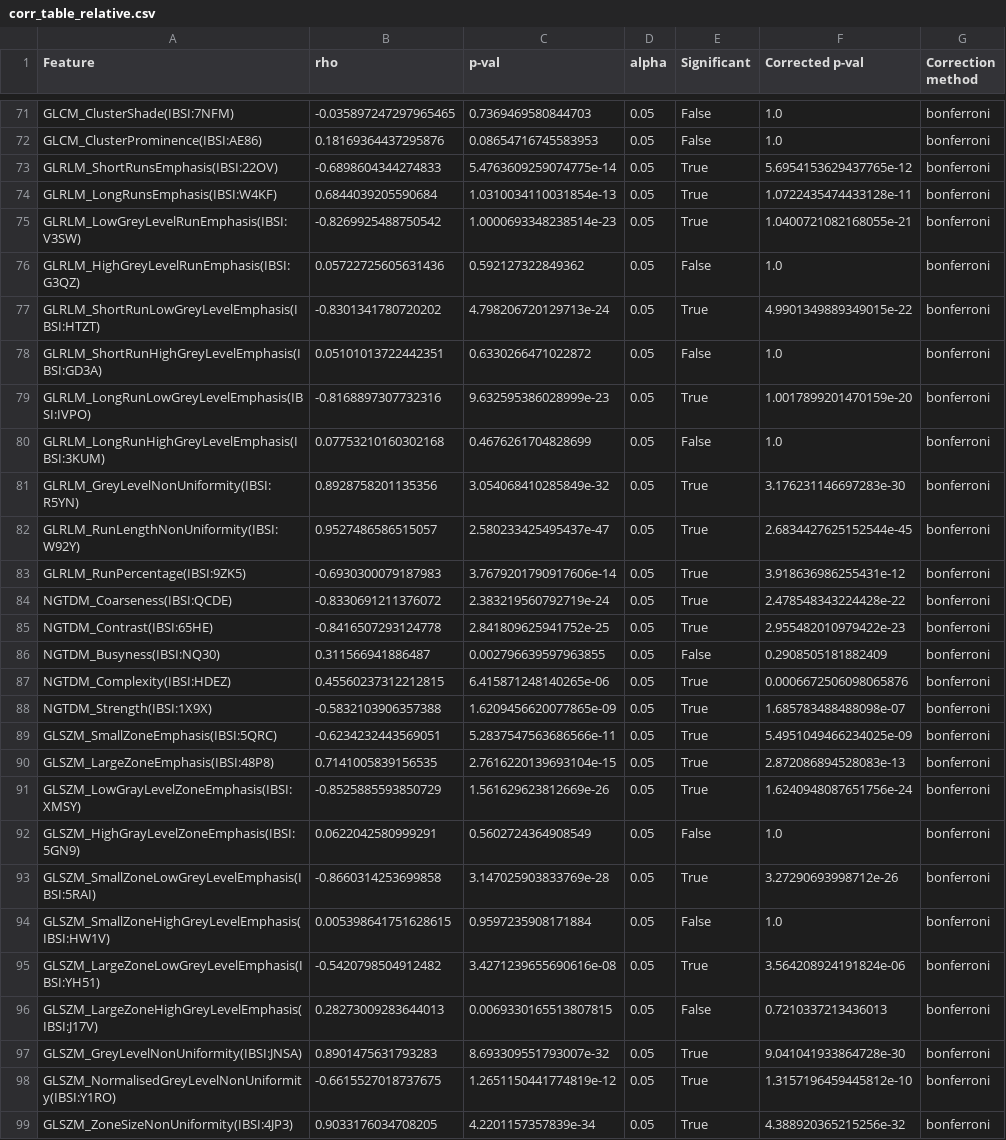
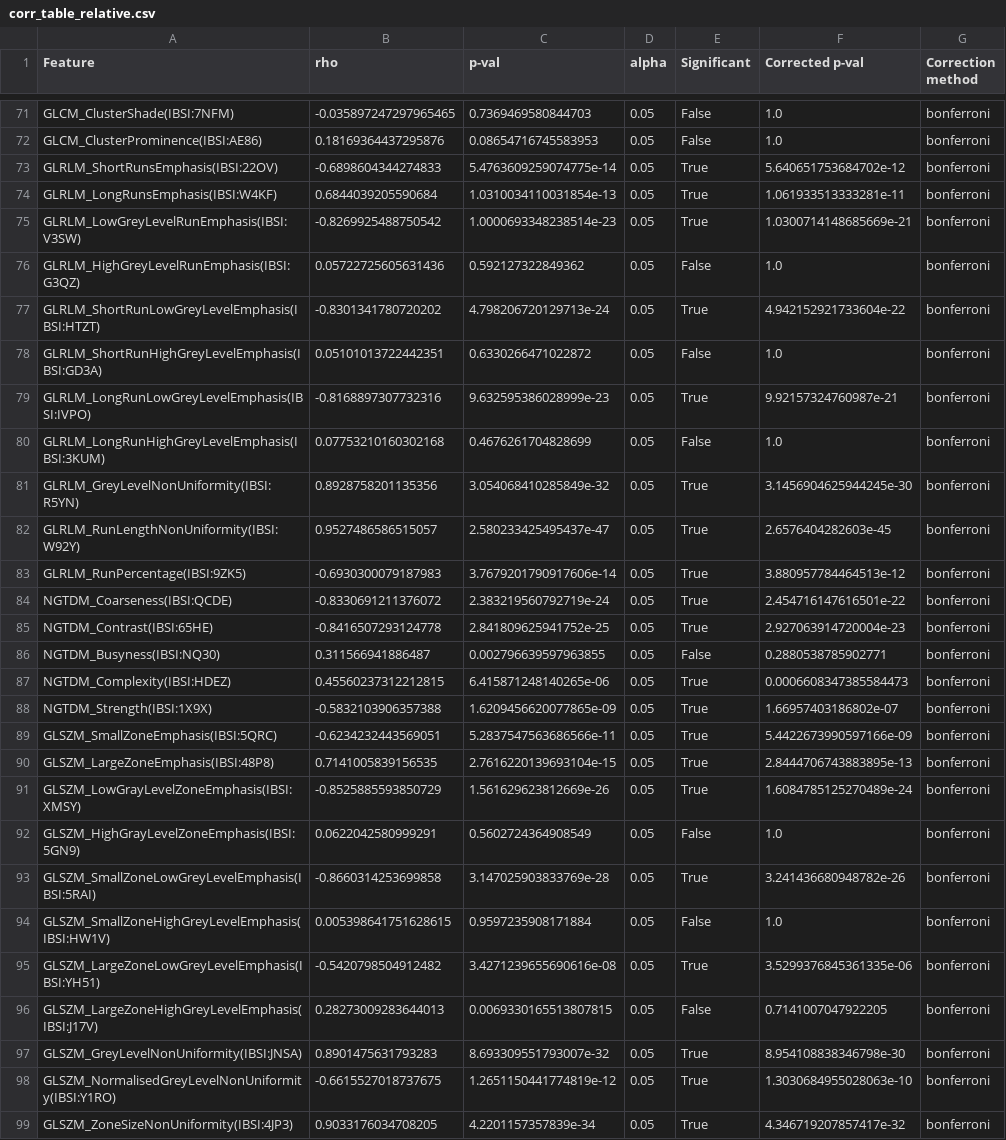
Before and after one commit to bianconif/iccad_2024, a CSV file: data/corr_table_relative.csv, drawn as a sheet; only a part is shown, gaps mark what is left out; the diff covers the shown part only; the diff names each change by its address in the sheet, - before the commit and + after, or states it on an @@ line.

```diff
--- a/data/corr_table_relative.csv
+++ b/data/corr_table_relative.csv
-F73 (Corrected p-val): 5.6954153629437765e-12
+F73 (Corrected p-val): 5.640651753684702e-12
-F74 (Corrected p-val): 1.0722435474433128e-11
+F74 (Corrected p-val): 1.061933513333281e-11
-F75 (Corrected p-val): 1.0400721082168055e-21
+F75 (Corrected p-val): 1.0300714148685669e-21
-F77 (Corrected p-val): 4.9901349889349015e-22
+F77 (Corrected p-val): 4.942152921733604e-22
-F79 (Corrected p-val): 1.0017899201470159e-20
+F79 (Corrected p-val): 9.92157324760987e-21
-F81 (Corrected p-val): 3.176231146697283e-30
+F81 (Corrected p-val): 3.1456904625944245e-30
-F82 (Corrected p-val): 2.6834427625152544e-45
+F82 (Corrected p-val): 2.6576404282603e-45
-F83 (Corrected p-val): 3.918636986255431e-12
+F83 (Corrected p-val): 3.880957784464513e-12
-F84 (Corrected p-val): 2.478548343224428e-22
+F84 (Corrected p-val): 2.454716147616501e-22
-F85 (Corrected p-val): 2.955482010979422e-23
+F85 (Corrected p-val): 2.927063914720004e-23
-F86 (Corrected p-val): 0.2908505181882409
+F86 (Corrected p-val): 0.2880538785902771
-F87 (Corrected p-val): 0.0006672506098065876
+F87 (Corrected p-val): 0.0006608347385584473
-F88 (Corrected p-val): 1.685783488488098e-07
+F88 (Corrected p-val): 1.66957403186802e-07
-F89 (Corrected p-val): 5.4951049466234025e-09
+F89 (Corrected p-val): 5.4422673990597166e-09
-F90 (Corrected p-val): 2.872086894528083e-13
+F90 (Corrected p-val): 2.8444706743883895e-13
-F91 (Corrected p-val): 1.6240948087651756e-24
+F91 (Corrected p-val): 1.6084785125270489e-24
-F93 (Corrected p-val): 3.27290693998712e-26
+F93 (Corrected p-val): 3.241436680948782e-26
-F95 (Corrected p-val): 3.564208924191824e-06
+F95 (Corrected p-val): 3.5299376845361335e-06
-F96 (Corrected p-val): 0.7210337213436013
+F96 (Corrected p-val): 0.7141007047922205
-F97 (Corrected p-val): 9.041041933864728e-30
+F97 (Corrected p-val): 8.954108838346798e-30
-F98 (Corrected p-val): 1.3157196459445812e-10
+F98 (Corrected p-val): 1.3030684955028063e-10
-F99 (Corrected p-val): 4.388920365215256e-32
+F99 (Corrected p-val): 4.346719207857417e-32
```
Also changed, not shown: 35 edited cells elsewhere in this file, data/corr_table_absolute.csv, 2 other files.
